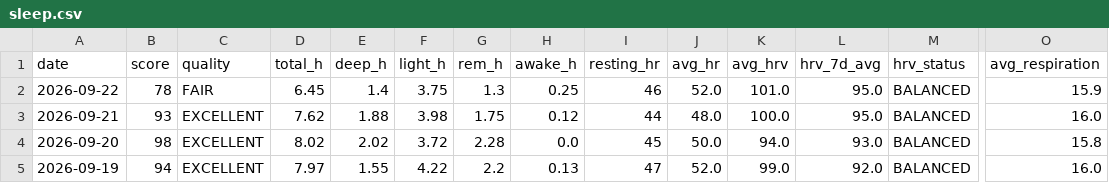
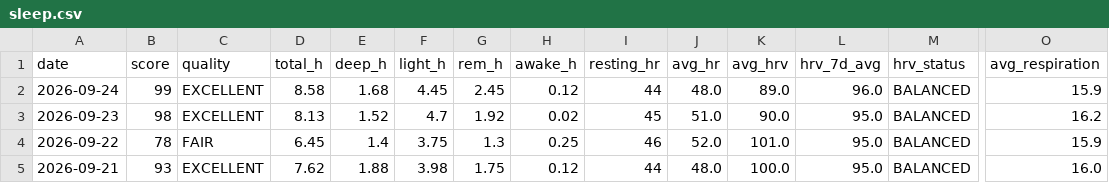
Before and after one commit to GeoffreyBian/train, a CSV file: data/sleep.csv, drawn as a sheet; only a part is shown, gaps mark what is left out; the shorter side is filled out with more unchanged rows; rows hold the shown columns only; the diff names each change by its address in the sheet, - before the commit and + after, or states it on an @@ line.

```diff
--- a/data/sleep.csv
+++ b/data/sleep.csv
+row 2: 2026-09-24 | 99 | EXCELLENT | 8.58 | 1.68 | 4.45 | 2.45 | 0.12 | 44 | 48.0 | 89.0 | 96.0 | BALANCED | 15.9
+row 3: 2026-09-23 | 98 | EXCELLENT | 8.13 | 1.52 | 4.7 | 1.92 | 0.02 | 45 | 51.0 | 90.0 | 95.0 | BALANCED | 16.2
```
Also changed, not shown: data/activities.csv, data/daily.csv, 4 other files.
